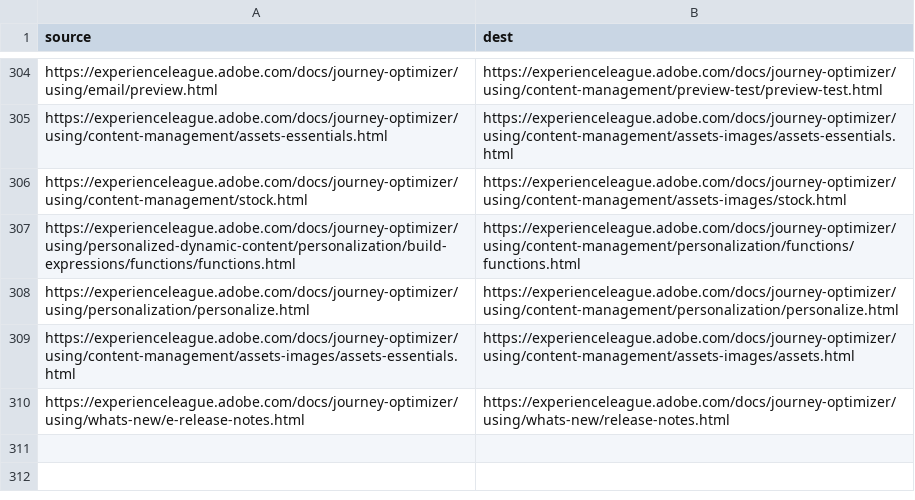
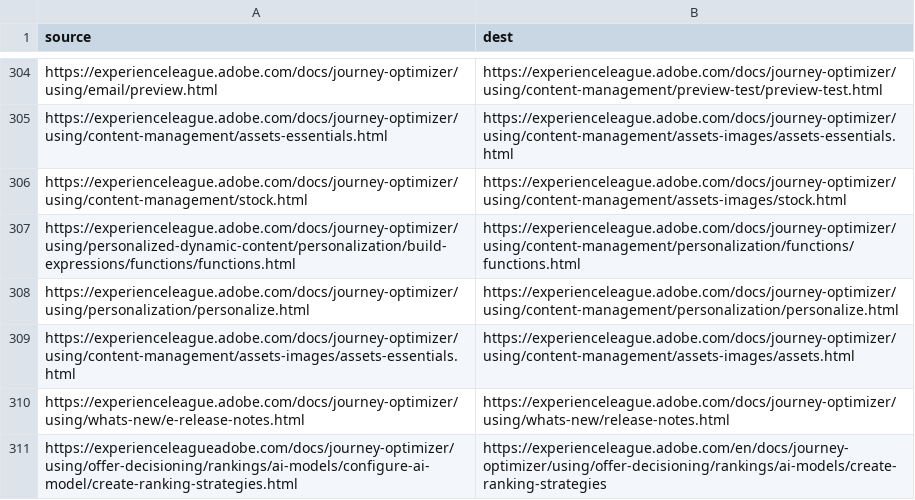
Before and after one commit to AdobeDocs/journey-optimizer.zh-Hans, a CSV file: redirects.csv, drawn as a sheet; only a part is shown, gaps mark what is left out.

Commit message:
Updating Old File for core commit d6ab73499e79d50eef16913d1bed8e5bc12b93db

```diff
--- a/redirects.csv
+++ b/redirects.csv
@@ -310 +310,2 @@ https://experienceleague.adobe.com/docs/journey-optimizer/using/content-manageme
 https://experienceleague.adobe.com/docs/journey-optimizer/using/whats-new/e-release-notes.html,https://experienceleague.adobe.com/docs/journey-optimizer/using/whats-new/release-notes.html
+https://experienceleagueadobe.com/docs/journey-optimizer/using/offer-decisioning/rankings/ai-models/configure-ai-model/create-ranking-strategies.html,https://experienceleague.adobe.com/en/docs/journey-optimizer/using/offer-decisioning/rankings/ai-models/create-ranking-strategies
```
